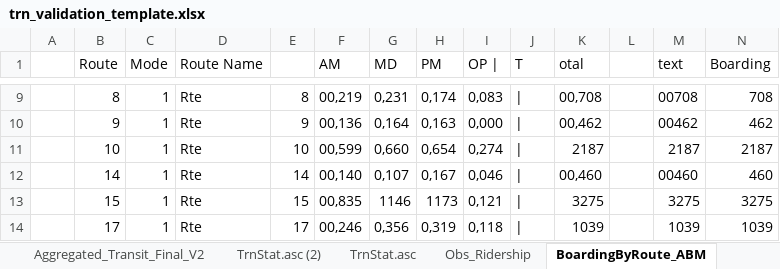
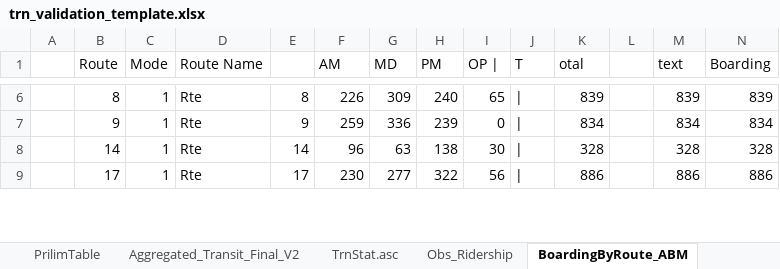
Before and after one commit to RSGInc/nashvilleabm, an Excel workbook: Support/BaseYear/validation/trn_validation_template.xlsx, sheet BoardingByRoute_ABM, drawn as a sheet; only a part is shown, gaps mark what is left out; values as stored, in another font and other column widths than the file's, no borders; removed rows and columns are numbered as before the commit, all else as after; the diff covers the shown part only; the diff names each change by its address in the sheet, - before the commit and + after, or states it on an @@ line.

```diff
--- a/Support/BaseYear/validation/trn_validation_template.xlsx (sheet BoardingByRoute_ABM)
+++ b/Support/BaseYear/validation/trn_validation_template.xlsx (sheet BoardingByRoute_ABM)
-sheet tab: TrnStat.asc (2)
-F6 (AM): 00,219
+F6 (AM): 226
-G6 (MD): 0,231
+G6 (MD): 309
-H6 (PM): 0,174
+H6 (PM): 240
-I6 (OP |): 0,083
+I6 (OP |): 65
-K6 (otal): 00,708
+K6 (otal): 839
-M6 (text): 00708
+M6 (text): 839
-N6 (Boarding): 708
+N6 (Boarding): 839
-F7 (AM): 00,136
+F7 (AM): 259
-G7 (MD): 0,164
+G7 (MD): 336
-H7 (PM): 0,163
+H7 (PM): 239
-I7 (OP |): 0,000
+I7 (OP |): 0
-K7 (otal): 00,462
+K7 (otal): 834
-M7 (text): 00462
+M7 (text): 834
-N7 (Boarding): 462
+N7 (Boarding): 834
-row 11:  | 10 | 1 | Rte | 10 | 00,599 | 0,660 | 0,654 | 0,274 | | | 2187 |  | 2187 | 2187
-F8 (AM): 00,140
+F8 (AM): 96
-G8 (MD): 0,107
+G8 (MD): 63
-H8 (PM): 0,167
+H8 (PM): 138
-I8 (OP |): 0,046
+I8 (OP |): 30
-K8 (otal): 00,460
+K8 (otal): 328
-M8 (text): 00460
+M8 (text): 328
-N8 (Boarding): 460
+N8 (Boarding): 328
-row 13:  | 15 | 1 | Rte | 15 | 00,835 | 1146 | 1173 | 0,121 | | | 3275 |  | 3275 | 3275
-F9 (AM): 00,246
+F9 (AM): 230
-G9 (MD): 0,356
+G9 (MD): 277
-H9 (PM): 0,319
+H9 (PM): 322
-I9 (OP |): 0,118
+I9 (OP |): 56
-K9 (otal): 1039
+K9 (otal): 886
-M9 (text): 1039
+M9 (text): 886
-N9 (Boarding): 1039
+N9 (Boarding): 886
```
Also changed, not shown: 8 added rows, 24 removed rows and 148 edited cells elsewhere in this sheet, sheet TrnStat.asc, sheet BoardingByRoute_All, sheet PrilimTable, formulas that keep their value, hidden cells, charts or pictures.
